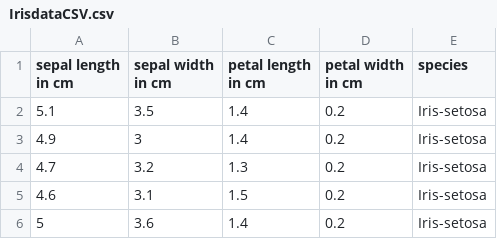
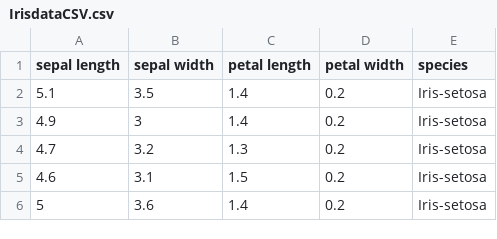
Before and after one commit to Lynch08/Pands-Project2021, a CSV file: Code/IrisdataCSV.csv, drawn as a sheet; only a part is shown.

```diff
--- a/Code/IrisdataCSV.csv
+++ b/Code/IrisdataCSV.csv
@@ -1,2 +1,2 @@
-sepal length in cm,sepal width in cm,petal length in cm,petal width in cm,species
+sepal length,sepal width,petal length,petal width,species
 5.1,3.5,1.4,0.2,Iris-setosa
```
Also changed, not shown: 17 other files.
